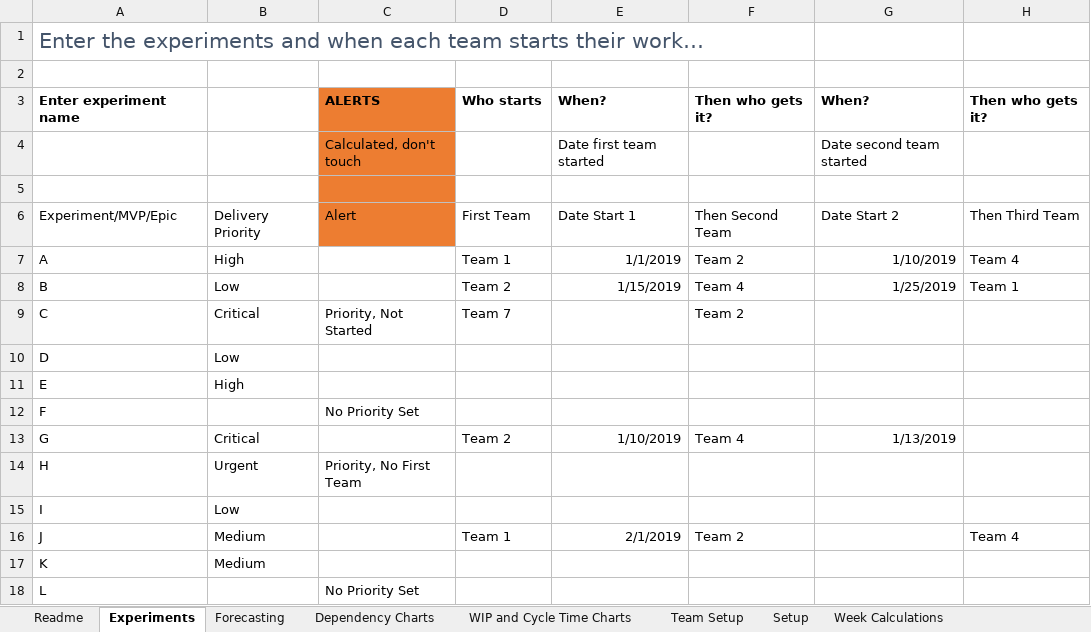
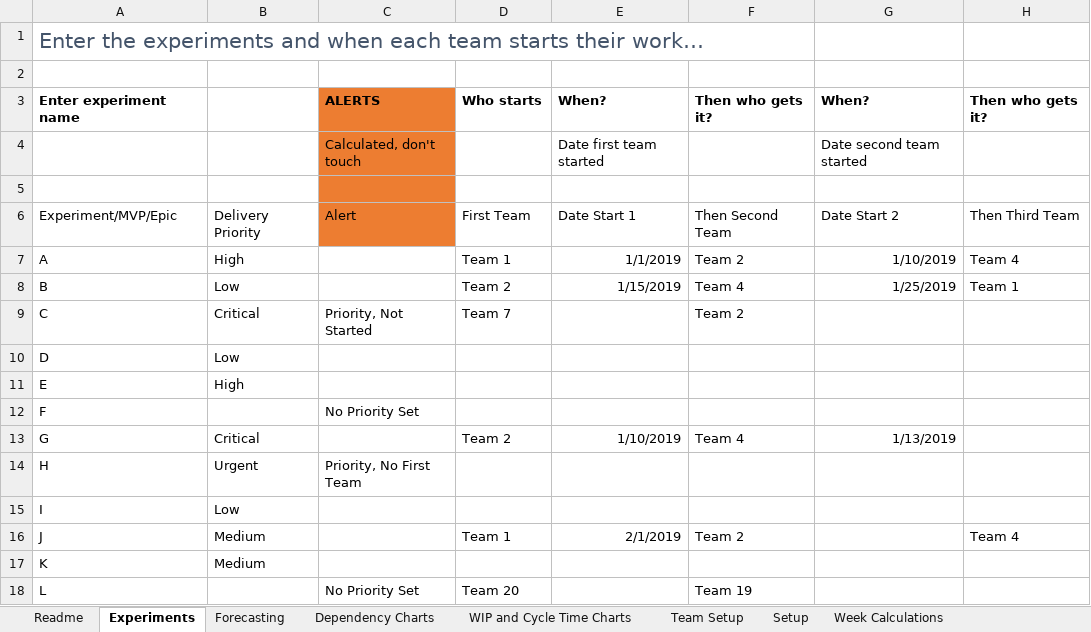
Before and after one commit to FocusedObjective/FocusedObjective.Resources, an Excel workbook: Spreadsheets/Dependency Breakdown Matrix (FL2).xlsx, sheet Experiments, drawn as a sheet; only a part is shown; values as stored, in another font and other column widths than the file's, no borders; charts and pictures and conditional formats and table styles not drawn; the diff names each change by its address in the sheet, - before the commit and + after, or states it on an @@ line.

```diff
--- a/Spreadsheets/Dependency Breakdown Matrix (FL2).xlsx (sheet Experiments)
+++ b/Spreadsheets/Dependency Breakdown Matrix (FL2).xlsx (sheet Experiments)
-D18: (empty)
+D18: Team 20
-F18: (empty)
+F18: Team 19
```
Also changed, not shown: sheet Forecasting, sheet Dependency Charts, 8 other files.
